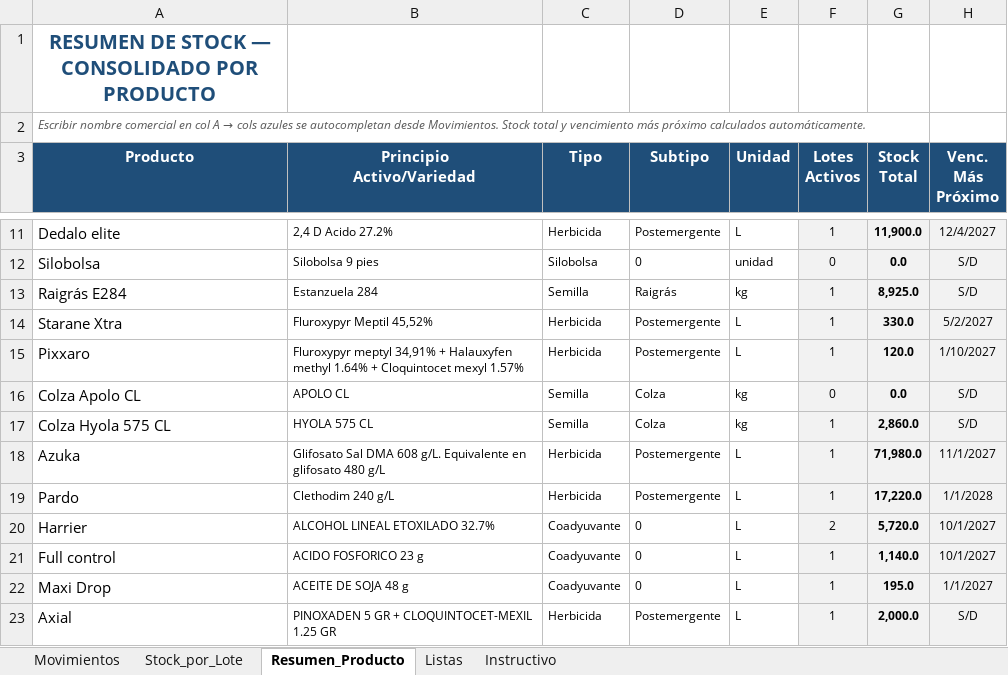
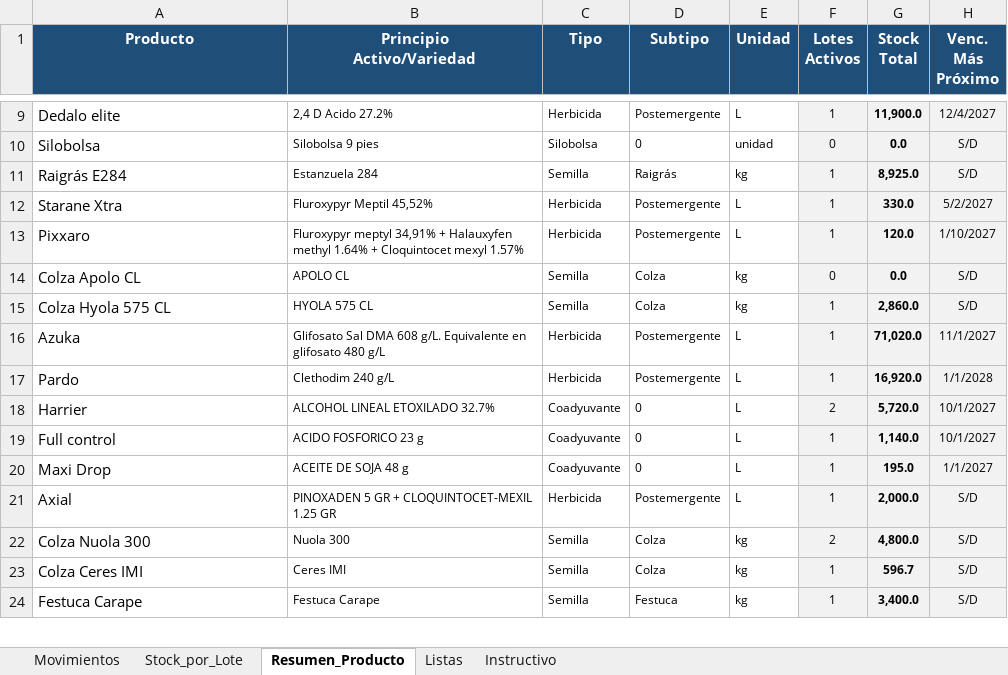
Before and after one commit to CeibosGroup/stock-galpon-hub, an Excel workbook: movimientos.xlsx, sheet Resumen_Producto, drawn as a sheet; only a part is shown, gaps mark what is left out; the shorter side is filled out with more unchanged rows; values as stored, in another font and other column widths than the file's, no borders; conditional formats not drawn; removed rows and columns are numbered as before the commit, all else as after; the diff names each change by its address in the sheet, - before the commit and + after, or states it on an @@ line.

```diff
--- a/movimientos.xlsx (sheet Resumen_Producto)
+++ b/movimientos.xlsx (sheet Resumen_Producto)
-row 1: RESUMEN DE STOCK — CONSOLIDADO POR PRODUCTO
-row 2: Escribir nombre comercial en col A → cols azules se autocompletan desde Movimientos. Stock total y vencimiento más próximo calculados automáticamente.
-G16 (Stock Total): 71,980.0
+G16 (Stock Total): 71,020.0
-G17 (Stock Total): 17,220.0
+G17 (Stock Total): 16,920.0
```
Also changed, not shown: sheet Stock_por_Lote, sheet Movimientos, sheet Listas, formulas that keep their value, hidden cells.
